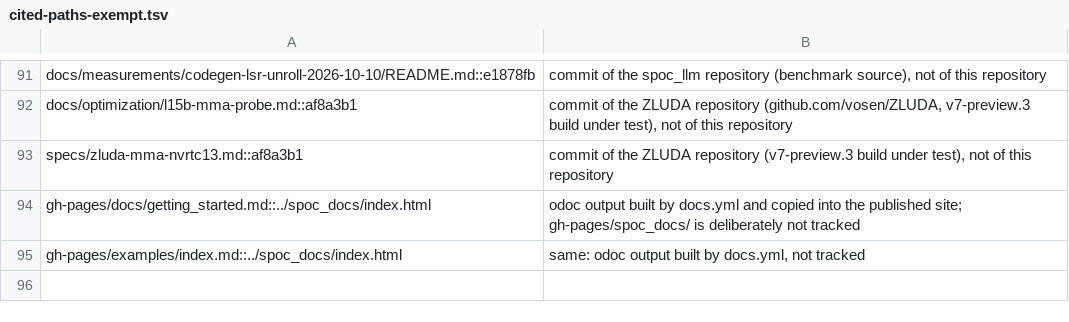
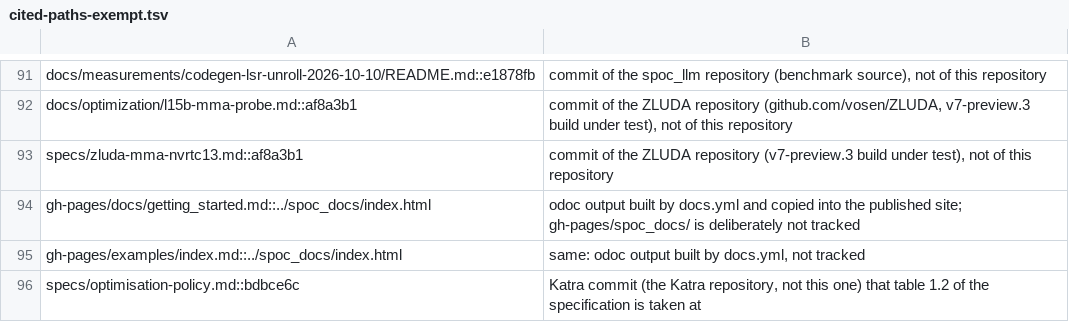
Before and after one commit to mathiasbourgoin/SPOC, a TSV file: scripts/cited-paths-exempt.tsv, drawn as a sheet; only a part is shown, gaps mark what is left out.

```diff
--- a/scripts/cited-paths-exempt.tsv
+++ b/scripts/cited-paths-exempt.tsv
@@ -95 +95,2 @@ gh-pages/docs/getting_started.md::../spoc_docs/index.html	odoc output built by d
 gh-pages/examples/index.md::../spoc_docs/index.html	same: odoc output built by docs.yml, not tracked
+specs/optimisation-policy.md::bdbce6c	Katra commit (the Katra repository, not this one) that table 1.2 of the specification is taken at
```
Also changed, not shown: 2 other files.
